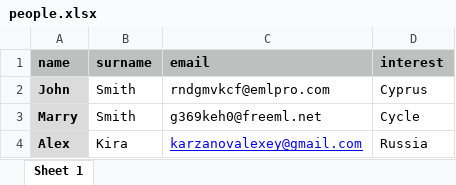
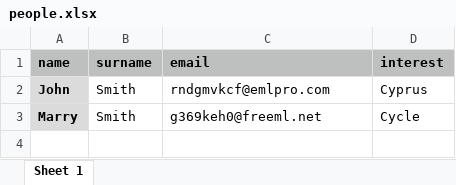
Before and after one commit to AlexeyKarz/NewsSender, an Excel workbook: people.xlsx, sheet Sheet 1, drawn as a sheet; values as stored, in another font and other column widths than the file's, no borders; the diff names each change by its address in the sheet, - before the commit and + after, or states it on an @@ line.

Commit message:
change people.xlsx

```diff
--- a/people.xlsx (sheet Sheet 1)
+++ b/people.xlsx (sheet Sheet 1)
-row 4: Alex | Kira | karzanovalexey@gmail.com | Russia
```
